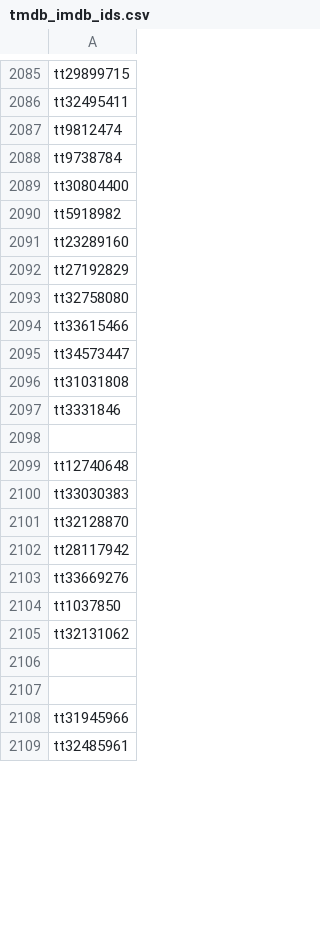
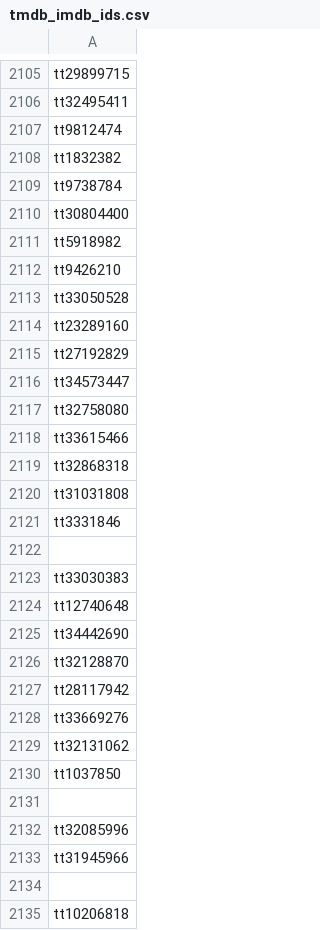
Before and after one commit to Astor77/TIR104_g2_new, a CSV file: A0_raw_data/tw/omdb_info/tmdb_imdb_ids.csv, drawn as a sheet; only a part is shown, gaps mark what is left out; the shorter side is filled out with more unchanged rows; the diff covers the shown part only.

```diff
--- a/A0_raw_data/tw/omdb_info/tmdb_imdb_ids.csv
+++ b/A0_raw_data/tw/omdb_info/tmdb_imdb_ids.csv
@@ -2087,2 +2107,3 @@ tt32495411
 tt9812474
+tt1832382
 tt9738784
@@ -2090,7 +2111,10 @@ tt30804400
 tt5918982
+tt9426210
+tt33050528
 tt23289160
 tt27192829
+tt34573447
 tt32758080
 tt33615466
-tt34573447
+tt32868318
 tt31031808
@@ -2098,4 +2122,5 @@ tt3331846
 ""
-tt12740648
 tt33030383
+tt12740648
+tt34442690
 tt32128870
@@ -2103,6 +2128,8 @@ tt28117942
 tt33669276
-tt1037850
 tt32131062
-""
+tt1037850
 ""
+tt32085996
 tt31945966
+""
+tt10206818
```
Also changed, not shown: 36 added rows, 8 removed rows, 11 moved rows and 2 edited cells elsewhere in this file, A0_raw_data/tw/omdb_info/first_requests_id.csv, 1 other file.
